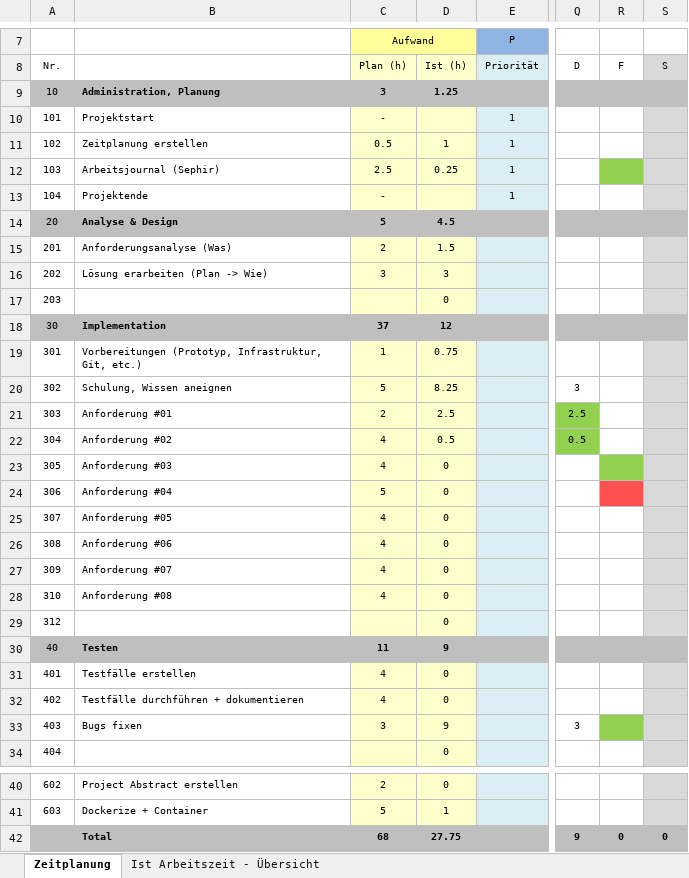
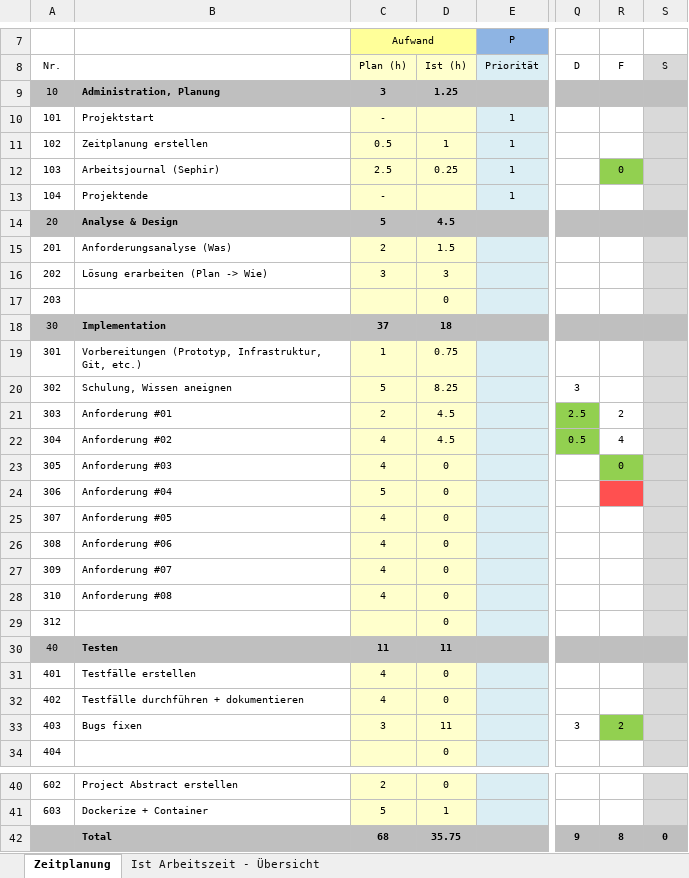
Before and after one commit to lianstuder/blj-gitty, an Excel workbook: doc/time_management.xlsx, sheet Zeitplanung, drawn as a sheet; only a part is shown, gaps mark what is left out; values as stored, in another font and other column widths than the file's, no borders; the diff names each change by its address in the sheet, - before the commit and + after, or states it on an @@ line.

Commit message:
update time mgmt 11.12

```diff
--- a/doc/time_management.xlsx (sheet Zeitplanung)
+++ b/doc/time_management.xlsx (sheet Zeitplanung)
-R12: (empty)
+R12: 0
-D18: 12
+D18: 18
-D21: 2.5
+D21: 4.5
-R21: (empty)
+R21: 2
-D22: 0.5
+D22: 4.5
-R22: (empty)
+R22: 4
-R23: (empty)
+R23: 0
-D30: 9
+D30: 11
-D33: 9
+D33: 11
-R33: (empty)
+R33: 2
-D42: 27.75
+D42: 35.75
-R42: 0
+R42: 8
```
Also changed, not shown: sheet Ist Arbeitszeit - Übersicht, charts or pictures.
